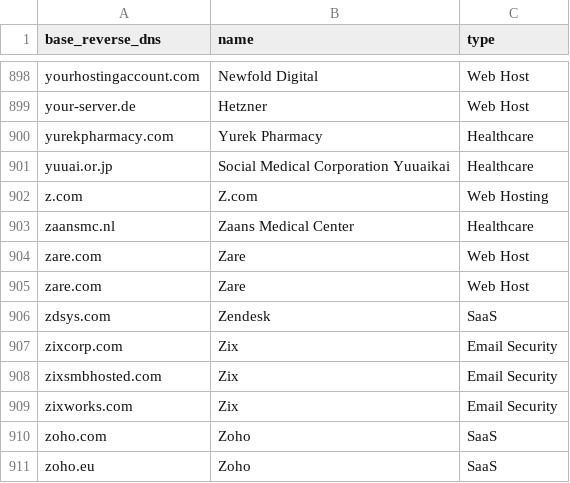
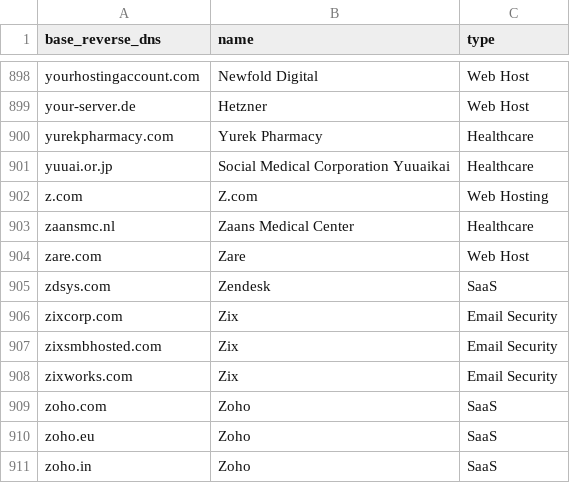
Before and after one commit to AyazP/parsedmarc-gui, a CSV file: parsedmarc/resources/maps/base_reverse_dns_map.csv, drawn as a sheet; only a part is shown, gaps mark what is left out; the shorter side is filled out with more unchanged rows.

Commit message:
Remove duplicate entry

```diff
--- a/parsedmarc/resources/maps/base_reverse_dns_map.csv
+++ b/parsedmarc/resources/maps/base_reverse_dns_map.csv
@@ -904,3 +904,2 @@ zaansmc.nl,Zaans Medical Center,Healthcare
 zare.com,Zare,Web Host
-zare.com,Zare,Web Host
 zdsys.com,Zendesk,SaaS
```
